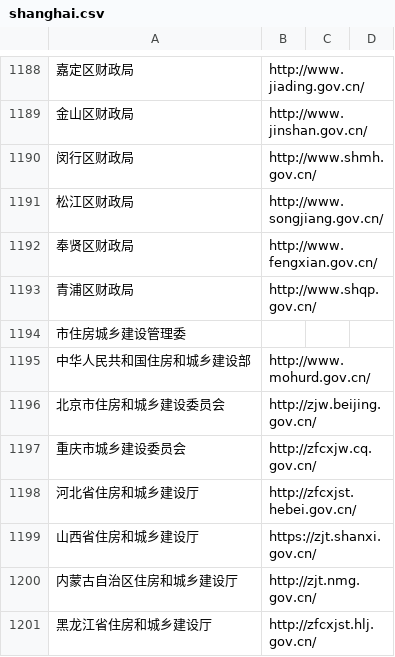
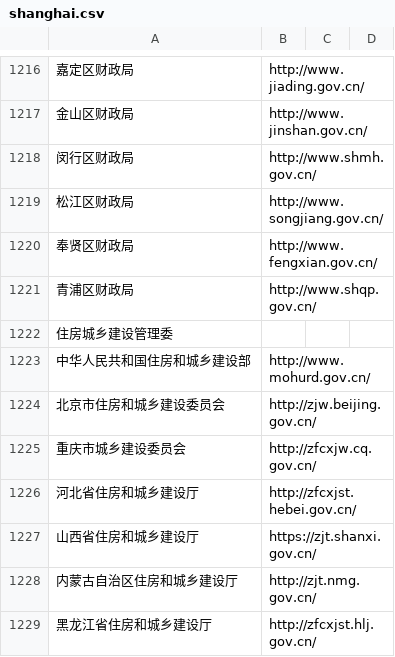
Before and after one commit to stbui/link, a CSV file: csv/shanghai.csv, drawn as a sheet; only a part is shown, gaps mark what is left out; the diff covers the shown part only.

Commit message:
Update shanghai.csv

```diff
--- a/csv/shanghai.csv
+++ b/csv/shanghai.csv
@@ -1193,3 +1221,3 @@
 青浦区财政局,http://www.shqp.gov.cn/
-市住房城乡建设管理委
+住房城乡建设管理委
 中华人民共和国住房和城乡建设部,http://www.mohurd.gov.cn/
```
Also changed, not shown: 1 added row and 27 moved rows elsewhere in this file.
